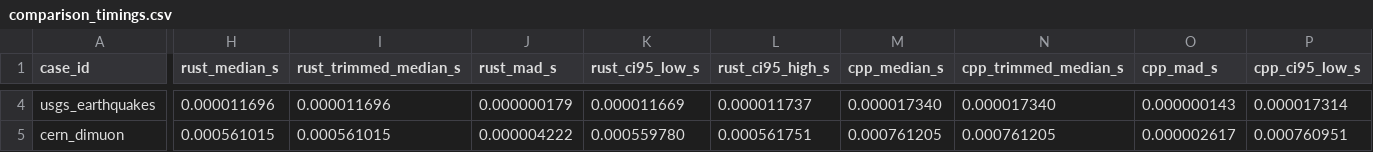
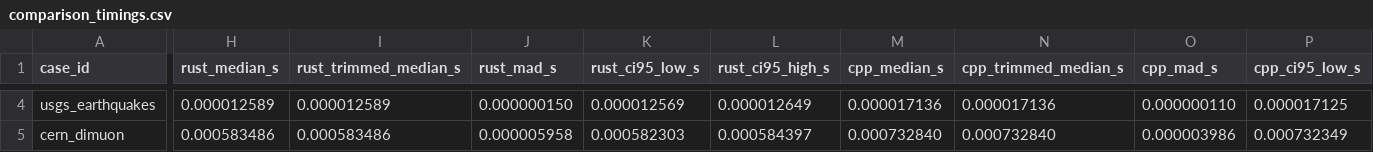
Before and after one commit to ricardofrantz/minuit2-rs, a CSV file: examples/output/comparison_timings.csv, drawn as a sheet; only a part is shown, gaps mark what is left out; the diff covers the shown part only; the diff names each change by its address in the sheet, - before the commit and + after, or states it on an @@ line.

```diff
--- a/examples/output/comparison_timings.csv
+++ b/examples/output/comparison_timings.csv
-H4 (rust_median_s): 0.000011696
+H4 (rust_median_s): 0.000012589
-I4 (rust_trimmed_median_s): 0.000011696
+I4 (rust_trimmed_median_s): 0.000012589
-J4 (rust_mad_s): 0.000000179
+J4 (rust_mad_s): 0.000000150
-K4 (rust_ci95_low_s): 0.000011669
+K4 (rust_ci95_low_s): 0.000012569
-L4 (rust_ci95_high_s): 0.000011737
+L4 (rust_ci95_high_s): 0.000012649
-M4 (cpp_median_s): 0.000017340
+M4 (cpp_median_s): 0.000017136
-N4 (cpp_trimmed_median_s): 0.000017340
+N4 (cpp_trimmed_median_s): 0.000017136
-O4 (cpp_mad_s): 0.000000143
+O4 (cpp_mad_s): 0.000000110
-P4 (cpp_ci95_low_s): 0.000017314
+P4 (cpp_ci95_low_s): 0.000017125
-H5 (rust_median_s): 0.000561015
+H5 (rust_median_s): 0.000583486
-I5 (rust_trimmed_median_s): 0.000561015
+I5 (rust_trimmed_median_s): 0.000583486
-J5 (rust_mad_s): 0.000004222
+J5 (rust_mad_s): 0.000005958
-K5 (rust_ci95_low_s): 0.000559780
+K5 (rust_ci95_low_s): 0.000582303
-L5 (rust_ci95_high_s): 0.000561751
+L5 (rust_ci95_high_s): 0.000584397
-M5 (cpp_median_s): 0.000761205
+M5 (cpp_median_s): 0.000732840
-N5 (cpp_trimmed_median_s): 0.000761205
+N5 (cpp_trimmed_median_s): 0.000732840
-O5 (cpp_mad_s): 0.000002617
+O5 (cpp_mad_s): 0.000003986
-P5 (cpp_ci95_low_s): 0.000760951
+P5 (cpp_ci95_low_s): 0.000732349
```
Also changed, not shown: 30 edited cells elsewhere in this file, examples/output/comparison_samples.csv, 2 other files.
